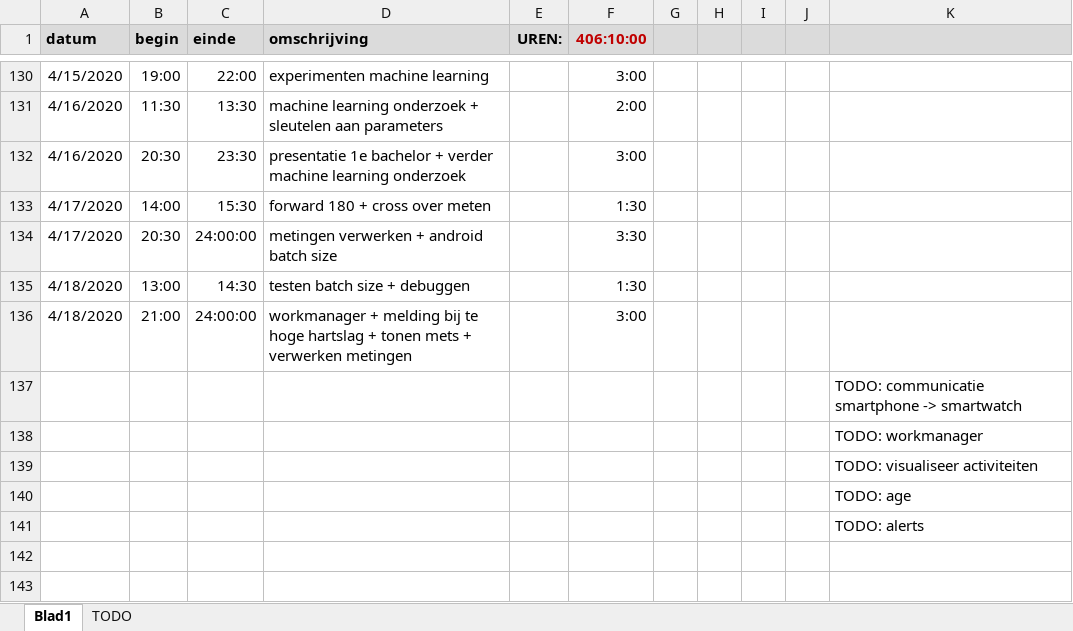
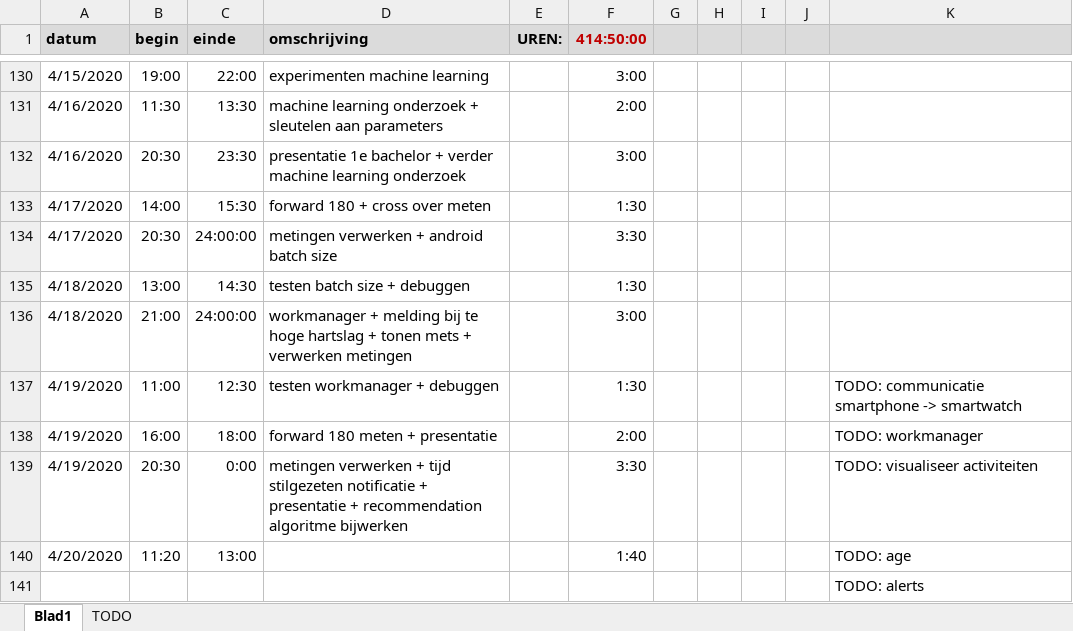
Before and after one commit to ethienpont/Ontwerp-en-ontwikkeling-van-een-Android-gezondheidsapplicatie-gefocust-op-rope-skipping, an Excel workbook: logboek-masterproef.xlsx, sheet Blad1, drawn as a sheet; only a part is shown, gaps mark what is left out; values as stored, in another font and other column widths than the file's, no borders; removed rows and columns are numbered as before the commit, all else as after; the diff names each change by its address in the sheet, - before the commit and + after, or states it on an @@ line.

```diff
--- a/logboek-masterproef.xlsx (sheet Blad1)
+++ b/logboek-masterproef.xlsx (sheet Blad1)
-F1: 406:10:00
+F1: 414:50:00
-row 137:  |  |  |  |  |  |  |  |  |  | TODO: communicatie smartphone -> smartwatch
-row 138:  |  |  |  |  |  |  |  |  |  | TODO: workmanager
-row 139:  |  |  |  |  |  |  |  |  |  | TODO: visualiseer activiteiten
-row 140:  |  |  |  |  |  |  |  |  |  | TODO: age
+row 137: 4/19/2020 | 11:00 | 12:30 | testen workmanager + debuggen |  | 1:30 |  |  |  |  | TODO: communicatie smartphone -> smartwatch
+row 138: 4/19/2020 | 16:00 | 18:00 | forward 180 meten + presentatie |  | 2:00 |  |  |  |  | TODO: workmanager
+row 139: 4/19/2020 | 20:30 | 0:00 | metingen verwerken + tijd stilgezeten notificatie + presentatie + recommendation algoritme bijwerken |  | 3:30 |  |  |  |  | TODO: visualiseer activiteiten
+row 140: 4/20/2020 | 11:20 | 13:00 |  |  | 1:40 |  |  |  |  | TODO: age
```
Also changed, not shown: sheet TODO, 29 other files.
